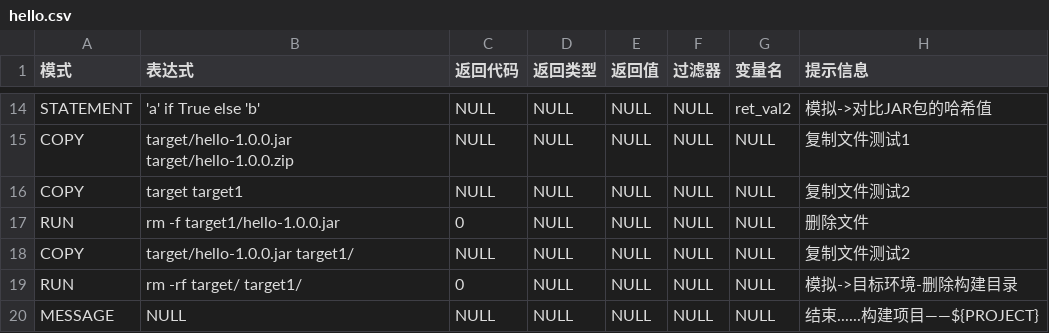
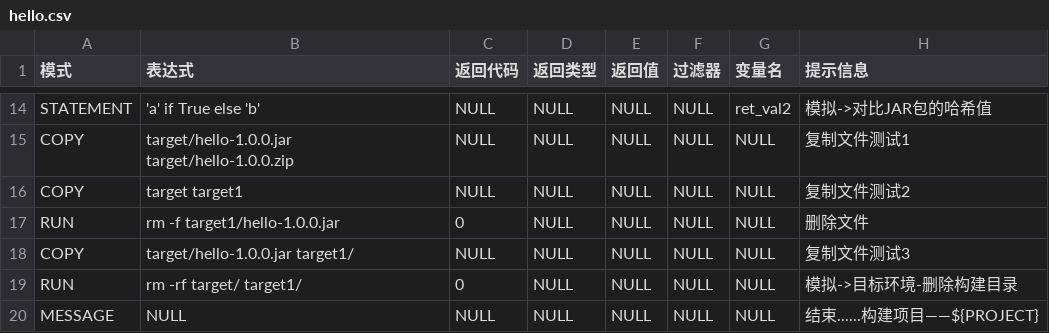
Before and after one commit to fifilyu/rain-shell-scripter, a CSV file: examples/hello.csv, drawn as a sheet; only a part is shown, gaps mark what is left out.

```diff
--- a/examples/hello.csv
+++ b/examples/hello.csv
@@ -17,3 +17,3 @@ COPY,target target1,NULL,NULL,NULL,NULL,NULL,复制文件测试2
 RUN,rm -f target1/hello-1.0.0.jar,0,NULL,NULL,NULL,NULL,删除文件
-COPY,target/hello-1.0.0.jar target1/,NULL,NULL,NULL,NULL,NULL,复制文件测试2
+COPY,target/hello-1.0.0.jar target1/,NULL,NULL,NULL,NULL,NULL,复制文件测试3
 RUN,rm -rf target/ target1/,0,NULL,NULL,NULL,NULL,模拟->目标环境-删除构建目录
```
Also changed, not shown: 1 other file.
